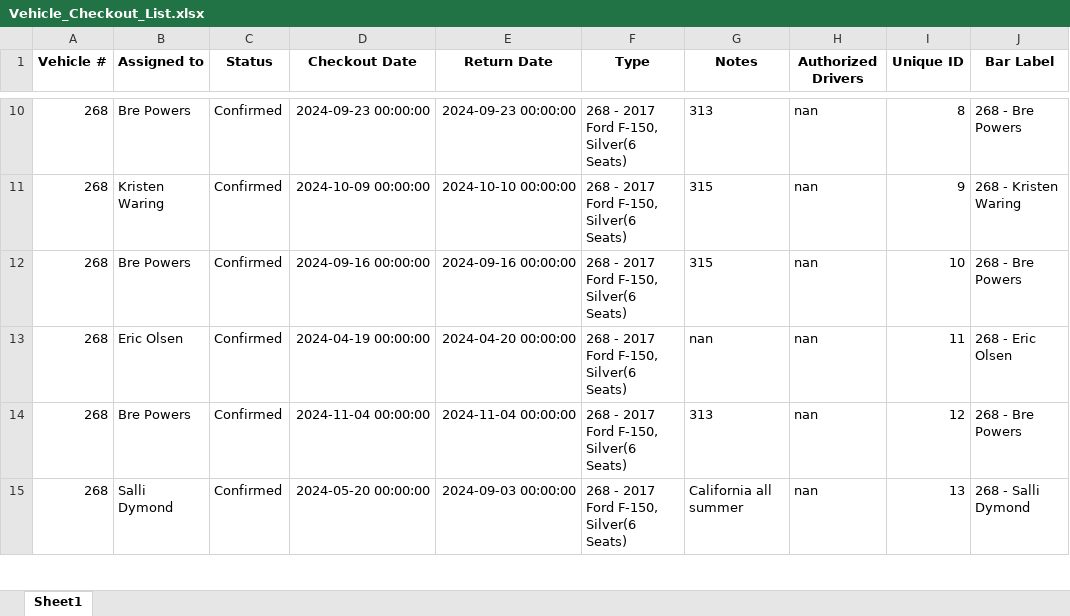
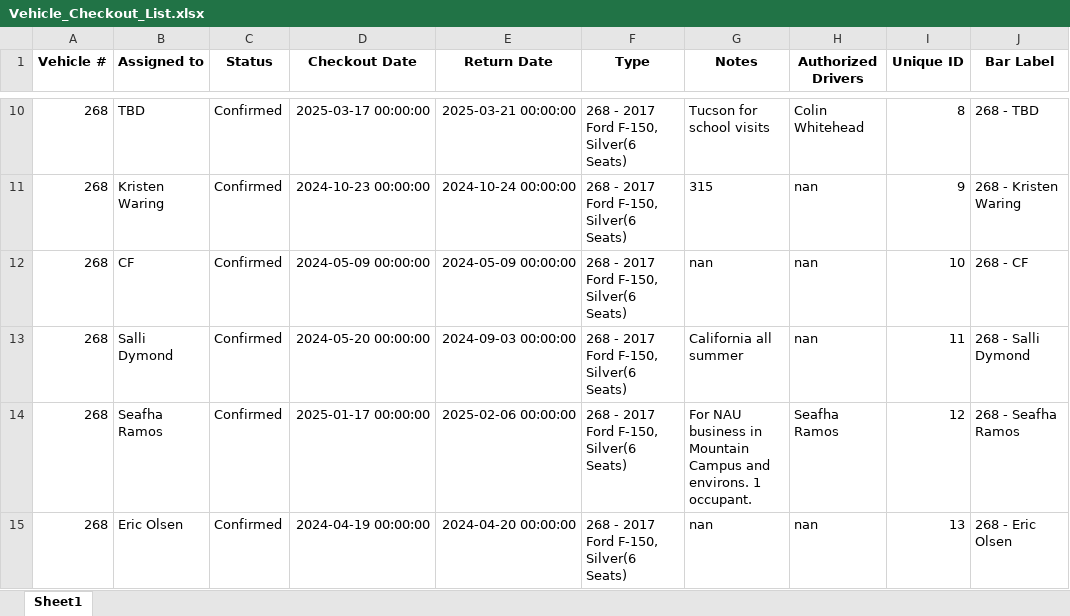
Before and after one commit to forestryvehicleadmin/Vehicle_Gantt, an Excel workbook: Vehicle_Checkout_List.xlsx, sheet Sheet1, drawn as a sheet; only a part is shown, gaps mark what is left out; values as stored, in another font and other column widths than the file's, no borders; the diff covers the shown part only; the diff names each change by its address in the sheet, - before the commit and + after, or states it on an @@ line.

```diff
--- a/Vehicle_Checkout_List.xlsx (sheet Sheet1)
+++ b/Vehicle_Checkout_List.xlsx (sheet Sheet1)
-B10 (Assigned to): Bre Powers
+B10 (Assigned to): TBD
-D10 (Checkout Date): 2024-09-23 00:00:00
+D10 (Checkout Date): 2025-03-17 00:00:00
-E10 (Return Date): 2024-09-23 00:00:00
+E10 (Return Date): 2025-03-21 00:00:00
-G10 (Notes): 313
+G10 (Notes): Tucson for school visits
-H10 (Authorized Drivers): nan
+H10 (Authorized Drivers): Colin Whitehead
-J10 (Bar Label): 268 - Bre Powers
+J10 (Bar Label): 268 - TBD
-D11 (Checkout Date): 2024-10-09 00:00:00
+D11 (Checkout Date): 2024-10-23 00:00:00
-E11 (Return Date): 2024-10-10 00:00:00
+E11 (Return Date): 2024-10-24 00:00:00
-B12 (Assigned to): Bre Powers
+B12 (Assigned to): CF
-D12 (Checkout Date): 2024-09-16 00:00:00
+D12 (Checkout Date): 2024-05-09 00:00:00
-E12 (Return Date): 2024-09-16 00:00:00
+E12 (Return Date): 2024-05-09 00:00:00
-G12 (Notes): 315
+G12 (Notes): nan
-J12 (Bar Label): 268 - Bre Powers
+J12 (Bar Label): 268 - CF
-B13 (Assigned to): Eric Olsen
+B13 (Assigned to): Salli Dymond
-D13 (Checkout Date): 2024-04-19 00:00:00
+D13 (Checkout Date): 2024-05-20 00:00:00
-E13 (Return Date): 2024-04-20 00:00:00
+E13 (Return Date): 2024-09-03 00:00:00
-G13 (Notes): nan
+G13 (Notes): California all summer
-J13 (Bar Label): 268 - Eric Olsen
+J13 (Bar Label): 268 - Salli Dymond
-B14 (Assigned to): Bre Powers
+B14 (Assigned to): Seafha Ramos
-D14 (Checkout Date): 2024-11-04 00:00:00
+D14 (Checkout Date): 2025-01-17 00:00:00
-E14 (Return Date): 2024-11-04 00:00:00
+E14 (Return Date): 2025-02-06 00:00:00
-G14 (Notes): 313
+G14 (Notes): For NAU business in Mountain Campus and environs. 1 occupant.
-H14 (Authorized Drivers): nan
+H14 (Authorized Drivers): Seafha Ramos
-J14 (Bar Label): 268 - Bre Powers
+J14 (Bar Label): 268 - Seafha Ramos
-B15 (Assigned to): Salli Dymond
+B15 (Assigned to): Eric Olsen
-D15 (Checkout Date): 2024-05-20 00:00:00
+D15 (Checkout Date): 2024-04-19 00:00:00
-E15 (Return Date): 2024-09-03 00:00:00
+E15 (Return Date): 2024-04-20 00:00:00
-G15 (Notes): California all summer
+G15 (Notes): nan
-J15 (Bar Label): 268 - Salli Dymond
+J15 (Bar Label): 268 - Eric Olsen
```
Also changed, not shown: 7 added rows, 8 removed rows and 988 edited cells elsewhere in this sheet.
